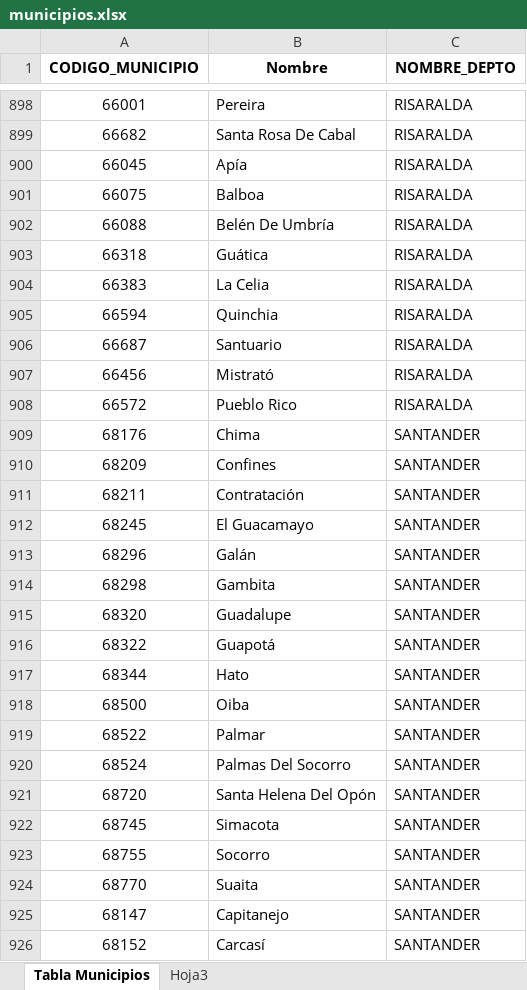
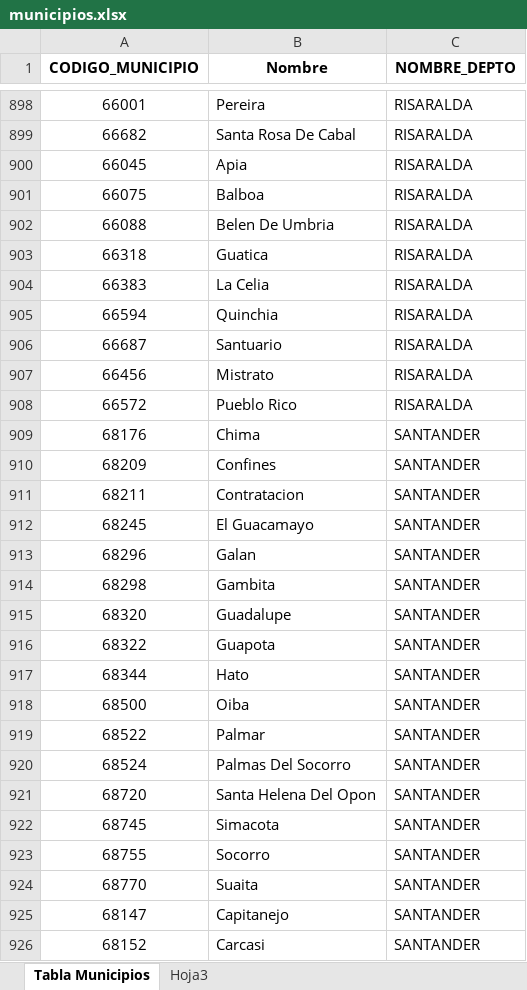
Before and after one commit to johpaz/Api-Datos-Fake-y-municipios-Dane, an Excel workbook: src/municipios/municipios.xlsx, sheet Tabla Municipios, drawn as a sheet; only a part is shown, gaps mark what is left out; values as stored, in another font and other column widths than the file's, no borders; charts and pictures not drawn; the diff covers the shown part only; the diff names each change by its address in the sheet, - before the commit and + after, or states it on an @@ line.

```diff
--- a/src/municipios/municipios.xlsx (sheet Tabla Municipios)
+++ b/src/municipios/municipios.xlsx (sheet Tabla Municipios)
-B900 (Nombre): Apía
+B900 (Nombre): Apia
-B902 (Nombre): Belén De Umbría
+B902 (Nombre): Belen De Umbria
-B903 (Nombre): Guática
+B903 (Nombre): Guatica
-B907 (Nombre): Mistrató
+B907 (Nombre): Mistrato
-B911 (Nombre): Contratación
+B911 (Nombre): Contratacion
-B913 (Nombre): Galán
+B913 (Nombre): Galan
-B916 (Nombre): Guapotá
+B916 (Nombre): Guapota
-B921 (Nombre): Santa Helena Del Opón
+B921 (Nombre): Santa Helena Del Opon
-B926 (Nombre): Carcasí
+B926 (Nombre): Carcasi
```
Also changed, not shown: 245 edited cells elsewhere in this sheet, 3 other files.
